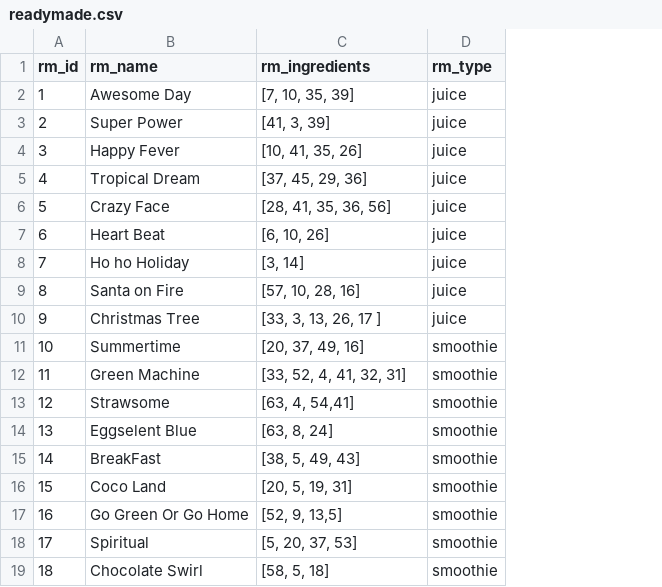
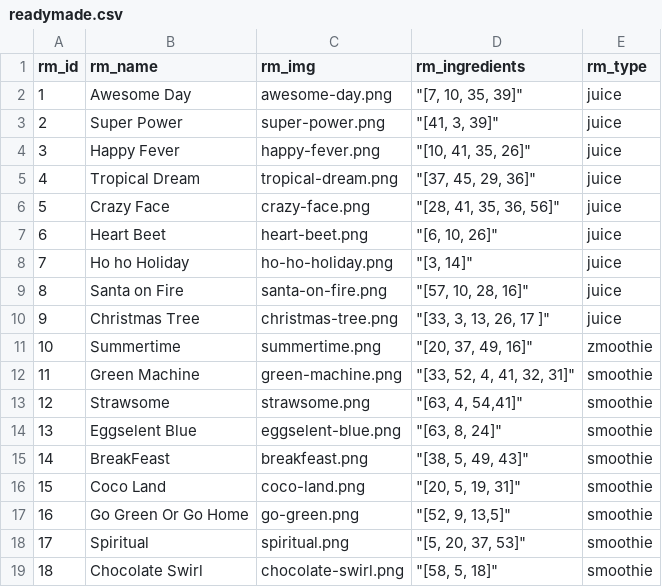
Before and after one commit to attikatt/HIT, a CSV file: HIT-data/readymade.csv, drawn as a sheet; addresses are those after the commit; the diff names each change by its address in the sheet, - before the commit and + after, or states it on an @@ line.

Commit message:
readymade csv updated with images

```diff
--- a/HIT-data/readymade.csv
+++ b/HIT-data/readymade.csv
+column C (rm_img), rows 2-19: awesome-day.png | super-power.png | happy-fever.png | tropical-dream.png | crazy-face.png | heart-beet.png | ho-ho-holiday.png | santa-on-fire.png | christmas-tree.png | summertime.png | green-machine.png | strawsome.png | eggselent-blue.png | breakfeast.png | coco-land.png | go-green.png | spiritual.png | chocolate-swirl.png
-D2 (rm_ingredients): [7, 10, 35, 39]
+D2 (rm_ingredients): "[7, 10, 35, 39]"
-D3 (rm_ingredients): [41, 3, 39]
+D3 (rm_ingredients): "[41, 3, 39]"
-D4 (rm_ingredients): [10, 41, 35, 26]
+D4 (rm_ingredients): "[10, 41, 35, 26]"
-D5 (rm_ingredients): [37, 45, 29, 36]
+D5 (rm_ingredients): "[37, 45, 29, 36]"
-D6 (rm_ingredients): [28, 41, 35, 36, 56]
+D6 (rm_ingredients): "[28, 41, 35, 36, 56]"
-B7 (rm_name): Heart Beat
+B7 (rm_name): Heart Beet
-D7 (rm_ingredients): [6, 10, 26]
+D7 (rm_ingredients): "[6, 10, 26]"
-D8 (rm_ingredients): [3, 14]
+D8 (rm_ingredients): "[3, 14]"
-D9 (rm_ingredients): [57, 10, 28, 16]
+D9 (rm_ingredients): "[57, 10, 28, 16]"
-D10 (rm_ingredients): [33, 3, 13, 26, 17 ]
+D10 (rm_ingredients): "[33, 3, 13, 26, 17 ]"
-D11 (rm_ingredients): [20, 37, 49, 16]
+D11 (rm_ingredients): "[20, 37, 49, 16]"
-E11 (rm_type): smoothie
+E11 (rm_type): zmoothie
-D12 (rm_ingredients): [33, 52, 4, 41, 32, 31]
+D12 (rm_ingredients): "[33, 52, 4, 41, 32, 31]"
-D13 (rm_ingredients): [63, 4, 54,41]
+D13 (rm_ingredients): "[63, 4, 54,41]"
-D14 (rm_ingredients): [63, 8, 24]
+D14 (rm_ingredients): "[63, 8, 24]"
-B15 (rm_name): BreakFast
+B15 (rm_name): BreakFeast
-D15 (rm_ingredients): [38, 5, 49, 43]
+D15 (rm_ingredients): "[38, 5, 49, 43]"
-D16 (rm_ingredients): [20, 5, 19, 31]
+D16 (rm_ingredients): "[20, 5, 19, 31]"
-D17 (rm_ingredients): [52, 9, 13,5]
+D17 (rm_ingredients): "[52, 9, 13,5]"
-D18 (rm_ingredients): [5, 20, 37, 53]
+D18 (rm_ingredients): "[5, 20, 37, 53]"
-D19 (rm_ingredients): [58, 5, 18]
+D19 (rm_ingredients): "[58, 5, 18]"
```
